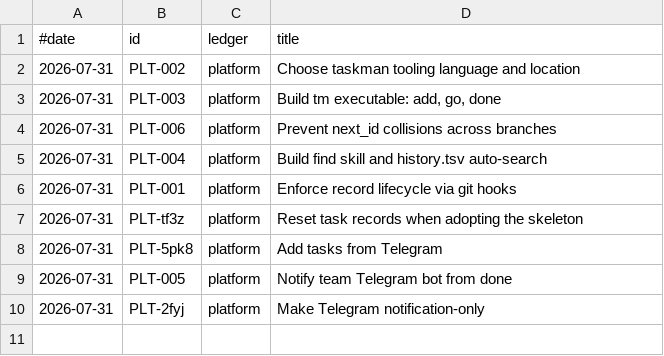
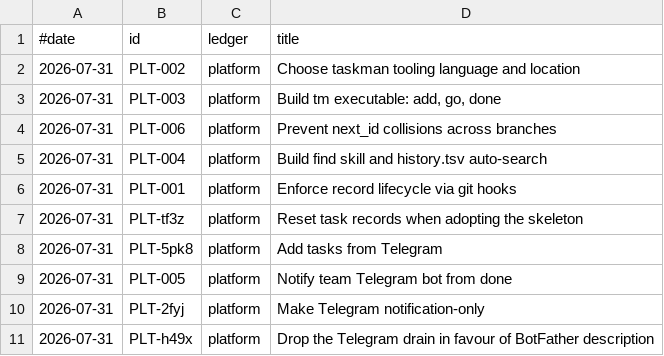
Before and after one commit to stewartmegaw/llmeep, a TSV file: taskman/history.tsv, drawn as a sheet; the diff names each change by its address in the sheet, - before the commit and + after, or states it on an @@ line.

Commit message:
Drop the Telegram drain; BotFather says it instead
The auto-reply worked, but cost a drain function, a reply helper, an
offset file and an HTTP call on every completion -- to answer a message
most people never send, once, after they were already confused.

BotFather's description lands before anyone types, and an empty command
list removes the autocomplete that invites the message. Zero code, and
it acts earlier in the sequence than any reply can.

tm no longer reads from Telegram at all; the integration is one outbound
POST. DEC-007 supersedes DEC-006 -- the pre-commit hook caught an attempt
to edit DEC-006 in place, which is the rule working.

closes PLT-h49x

```diff
--- a/taskman/history.tsv
+++ b/taskman/history.tsv
+row 11: 2026-07-31 | PLT-h49x | platform | Drop the Telegram drain in favour of BotFather description
```
Also changed, not shown: 6 other files.
